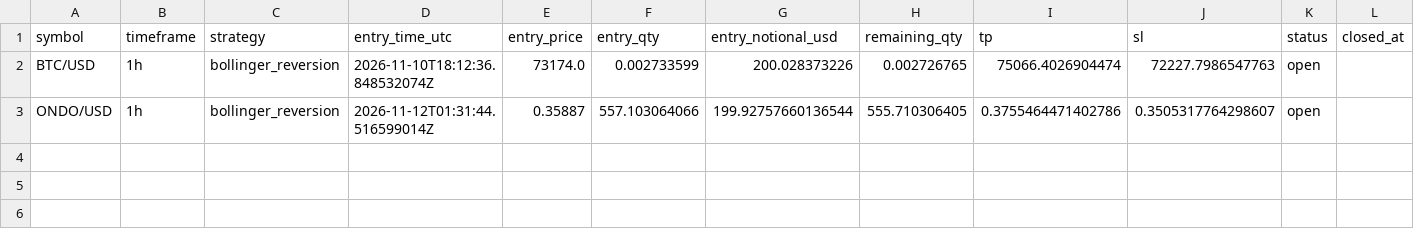
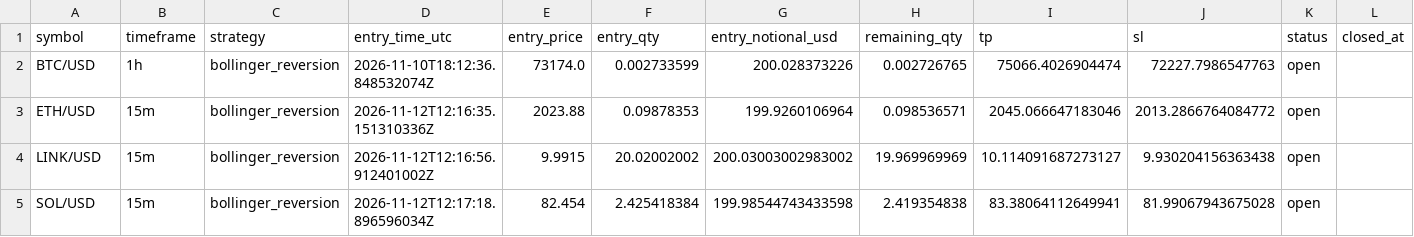
Before and after one commit to Rand0mUs3r-afk/CryptoStrategyLab, a CSV file: open_positions.csv, drawn as a sheet; only a part is shown; removed rows and columns are numbered as before the commit, all else as after; rows hold the shown columns only; the diff names each change by its address in the sheet, - before the commit and + after, or states it on an @@ line.

```diff
--- a/open_positions.csv
+++ b/open_positions.csv
-row 3: ONDO/USD | 1h | bollinger_reversion | 2026-11-12T01:31:44.516599014Z | 0.35887 | 557.103064066 | 199.92757660136544 | 555.710306405 | 0.3755464471402786 | 0.3505317764298607 | open
+row 3: ETH/USD | 15m | bollinger_reversion | 2026-11-12T12:16:35.151310336Z | 2023.88 | 0.09878353 | 199.9260106964 | 0.098536571 | 2045.066647183046 | 2013.2866764084772 | open
+row 4: LINK/USD | 15m | bollinger_reversion | 2026-11-12T12:16:56.912401002Z | 9.9915 | 20.02002002 | 200.03003002983002 | 19.969969969 | 10.114091687273127 | 9.930204156363438 | open
+row 5: SOL/USD | 15m | bollinger_reversion | 2026-11-12T12:17:18.896596034Z | 82.454 | 2.425418384 | 199.98544743433598 | 2.419354838 | 83.38064112649941 | 81.99067943675028 | open
```
Also changed, not shown: closed_trades.csv, orders.csv, 10 other files.
